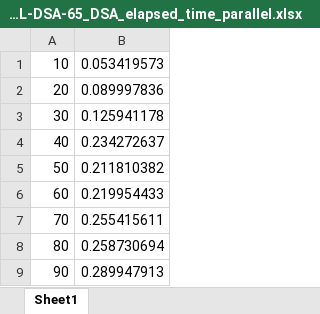
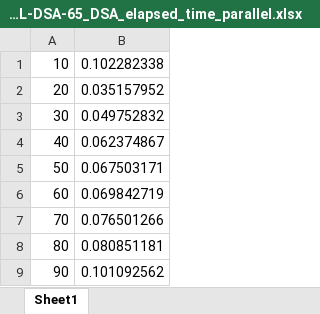
Before and after one commit to tcdt-lab/PQ-NS-IOP, an Excel workbook: simulation/avgML-DSA-65_DSA_elapsed_time_parallel.xlsx, sheet Sheet1, drawn as a sheet; values as stored, in another font and other column widths than the file's, no borders; the diff names each change by its address in the sheet, - before the commit and + after, or states it on an @@ line.

```diff
--- a/simulation/avgML-DSA-65_DSA_elapsed_time_parallel.xlsx (sheet Sheet1)
+++ b/simulation/avgML-DSA-65_DSA_elapsed_time_parallel.xlsx (sheet Sheet1)
-B1: 0.053419573
+B1: 0.102282338
-B2: 0.089997836
+B2: 0.035157952
-B3: 0.125941178
+B3: 0.049752832
-B4: 0.234272637
+B4: 0.062374867
-B5: 0.211810382
+B5: 0.067503171
-B6: 0.219954433
+B6: 0.069842719
-B7: 0.255415611
+B7: 0.076501266
-B8: 0.258730694
+B8: 0.080851181
-B9: 0.289947913
+B9: 0.101092562
```
Also changed, not shown: simulation/ML-DSA-65_DSA_elapsed_time_parallel.xlsx, 15 other files.
